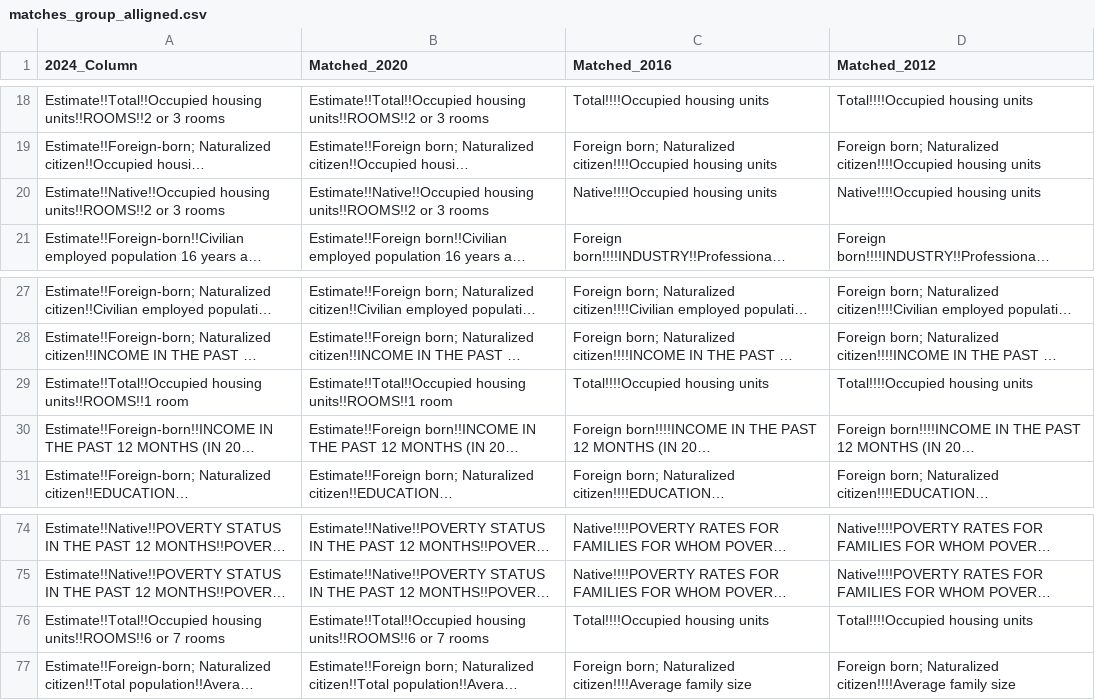
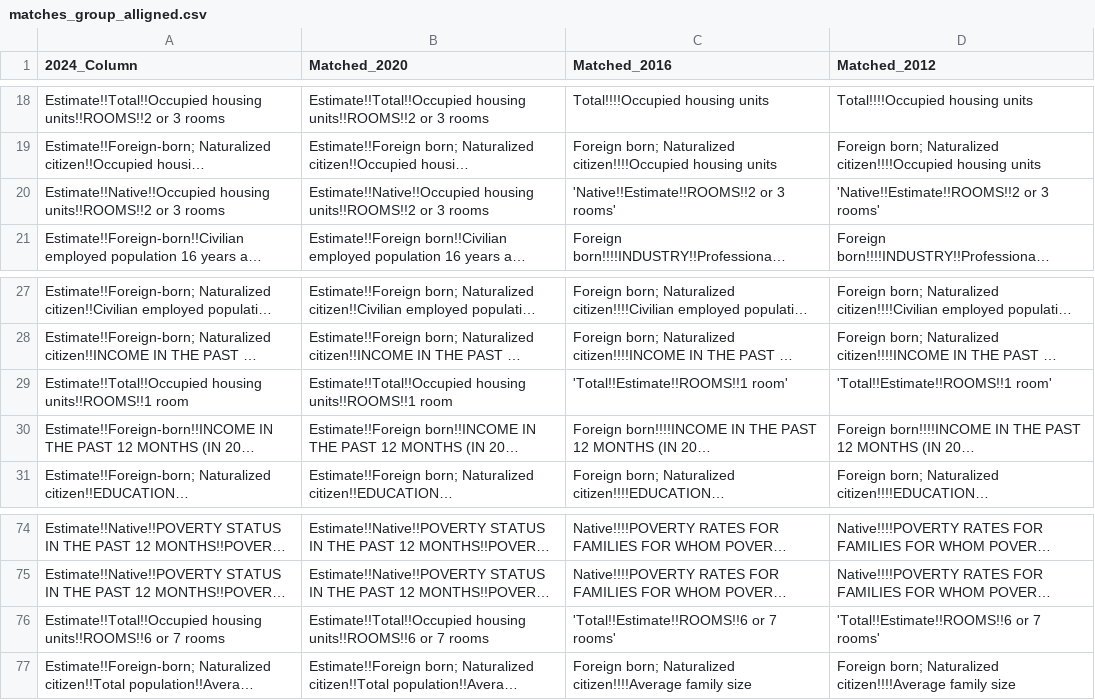
Before and after one commit to MoriguchiBrandon/California-Presidential-Election-Analysis, a CSV file: electionData/matches_group_alligned.csv, drawn as a sheet; only a part is shown, gaps mark what is left out; long unchanged cells end in …; the diff names each change by its address in the sheet, - before the commit and + after, or states it on an @@ line.

Commit message:
fixing duplicates

```diff
--- a/electionData/matches_group_alligned.csv
+++ b/electionData/matches_group_alligned.csv
-C20 (Matched_2016): Native!!!!Occupied housing units
+C20 (Matched_2016): 'Native!!Estimate!!ROOMS!!2 or 3 rooms'
-D20 (Matched_2012): Native!!!!Occupied housing units
+D20 (Matched_2012): 'Native!!Estimate!!ROOMS!!2 or 3 rooms'
-C29 (Matched_2016): Total!!!!Occupied housing units
+C29 (Matched_2016): 'Total!!Estimate!!ROOMS!!1 room'
-D29 (Matched_2012): Total!!!!Occupied housing units
+D29 (Matched_2012): 'Total!!Estimate!!ROOMS!!1 room'
-C76 (Matched_2016): Total!!!!Occupied housing units
+C76 (Matched_2016): 'Total!!Estimate!!ROOMS!!6 or 7 rooms'
-D76 (Matched_2012): Total!!!!Occupied housing units
+D76 (Matched_2012): 'Total!!Estimate!!ROOMS!!6 or 7 rooms'
```
